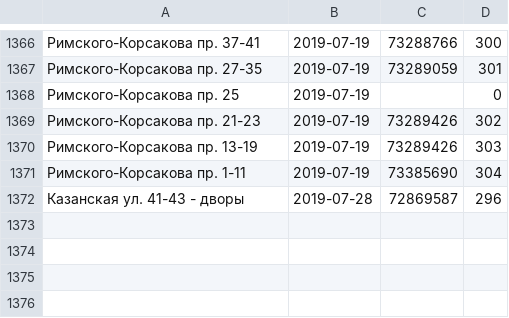
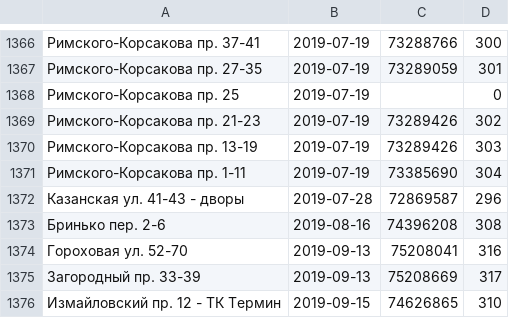
Before and after one commit to AntonKhorev/oplofk, a CSV file: adm.csv, drawn as a sheet; only a part is shown, gaps mark what is left out; the diff names each change by its address in the sheet, - before the commit and + after, or states it on an @@ line.

```diff
--- a/adm.csv
+++ b/adm.csv
+row 1373: Бринько пер. 2-6 | 2019-08-16 | 74396208 | 308
+row 1374: Гороховая ул. 52-70 | 2019-09-13 | 75208041 | 316
+row 1375: Загородный пр. 33-39 | 2019-09-13 | 75208669 | 317
+row 1376: Измайловский пр. 12 - ТК Термин | 2019-09-15 | 74626865 | 310
```
Also changed, not shown: cen.csv, 13 other files.
